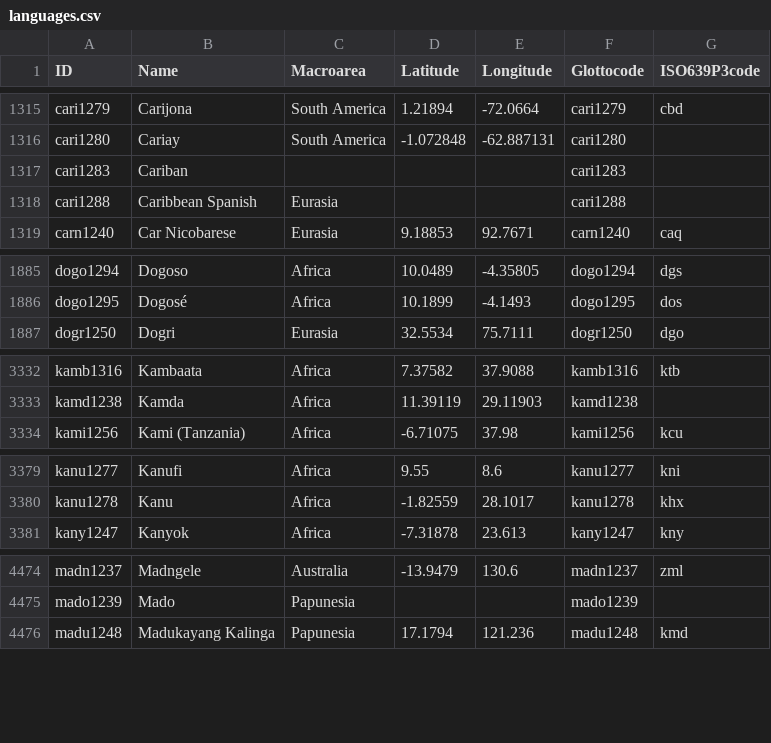
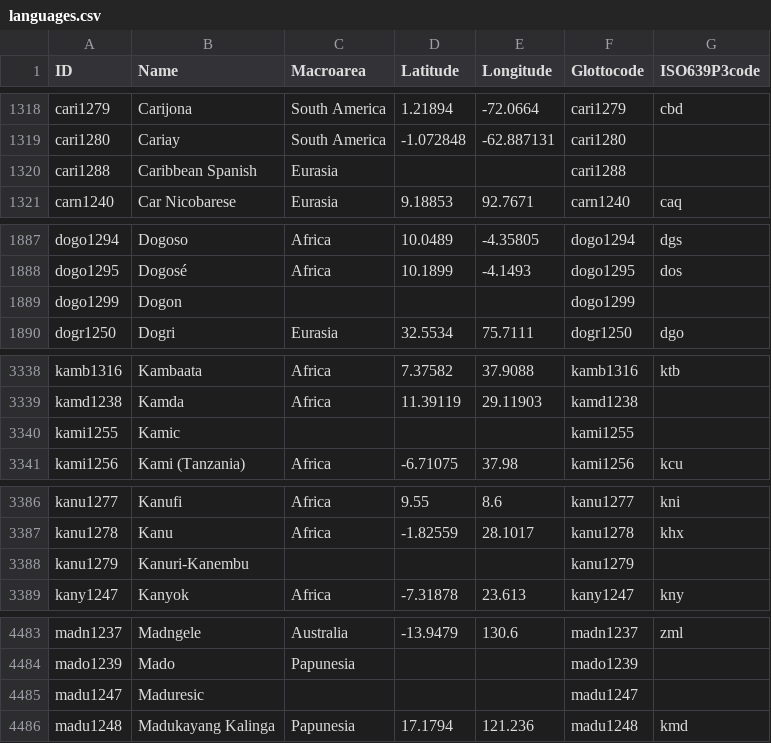
Before and after one commit to cldf-datasets/cldf_meta, a CSV file: cldf/languages.csv, drawn as a sheet; only a part is shown, gaps mark what is left out; removed rows and columns are numbered as before the commit, all else as after; the diff covers the shown part only; the diff names each change by its address in the sheet, - before the commit and + after, or states it on an @@ line.

```diff
--- a/cldf/languages.csv
+++ b/cldf/languages.csv
-row 1317: cari1283 | Cariban |  |  |  | cari1283
+row 1889: dogo1299 | Dogon |  |  |  | dogo1299
+row 3340: kami1255 | Kamic |  |  |  | kami1255
+row 3388: kanu1279 | Kanuri-Kanembu |  |  |  | kanu1279
+row 4485: madu1247 | Maduresic |  |  |  | madu1247
```
Also changed, not shown: 15 added rows and 1 removed row elsewhere in this file, cldf/contributions.csv, cldf/datasets.csv, 3 other files.
